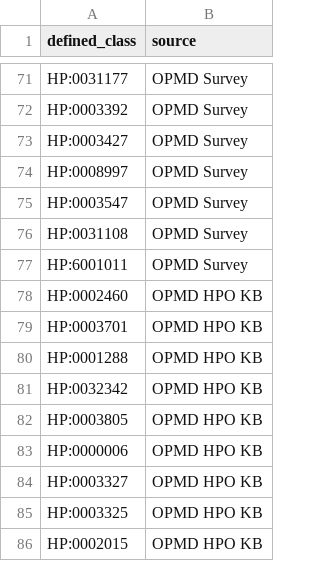
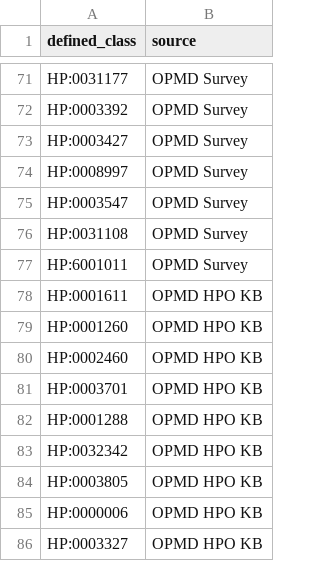
Before and after one commit to JuPoIm/promot, a TSV file: src/patterns/data/default/phenotypes_pattern.tsv, drawn as a sheet; only a part is shown, gaps mark what is left out; the shorter side is filled out with more unchanged rows.

```diff
--- a/src/patterns/data/default/phenotypes_pattern.tsv
+++ b/src/patterns/data/default/phenotypes_pattern.tsv
@@ -77,2 +77,4 @@ HP:0031108	OPMD Survey
 HP:6001011	OPMD Survey
+HP:0001611	OPMD HPO KB
+HP:0001260	OPMD HPO KB
 HP:0002460	OPMD HPO KB
```
Also changed, not shown: src/patterns/data/default/diseases_pattern.tsv, src/patterns/data/default/statements_pattern.tsv, 4 other files.
